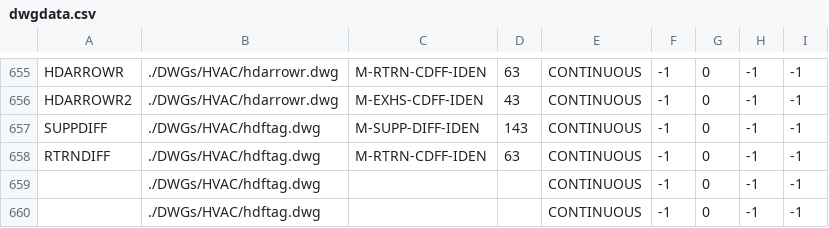
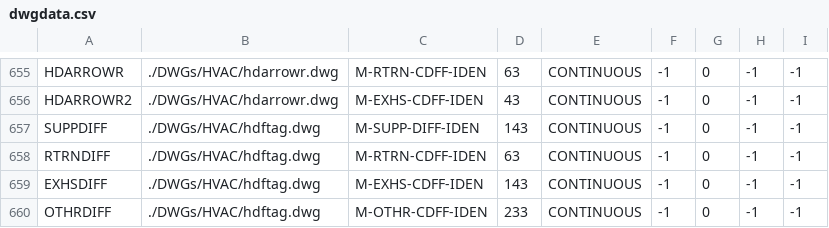
Before and after one commit to daniel-centore/cencad, a CSV file: dwgdata.csv, drawn as a sheet; only a part is shown, gaps mark what is left out.

```diff
--- a/dwgdata.csv
+++ b/dwgdata.csv
@@ -658,3 +658,3 @@ SUPPDIFF,./DWGs/HVAC/hdftag.dwg,M-SUPP-DIFF-IDEN,143,CONTINUOUS,-1,0,-1,-1
 RTRNDIFF,./DWGs/HVAC/hdftag.dwg,M-RTRN-CDFF-IDEN,63,CONTINUOUS,-1,0,-1,-1
-,./DWGs/HVAC/hdftag.dwg,,,CONTINUOUS,-1,0,-1,-1
-,./DWGs/HVAC/hdftag.dwg,,,CONTINUOUS,-1,0,-1,-1
+EXHSDIFF,./DWGs/HVAC/hdftag.dwg,M-EXHS-CDFF-IDEN,143,CONTINUOUS,-1,0,-1,-1
+OTHRDIFF,./DWGs/HVAC/hdftag.dwg,M-OTHR-CDFF-IDEN,233,CONTINUOUS,-1,0,-1,-1
```
Also changed, not shown: 2 other files.
